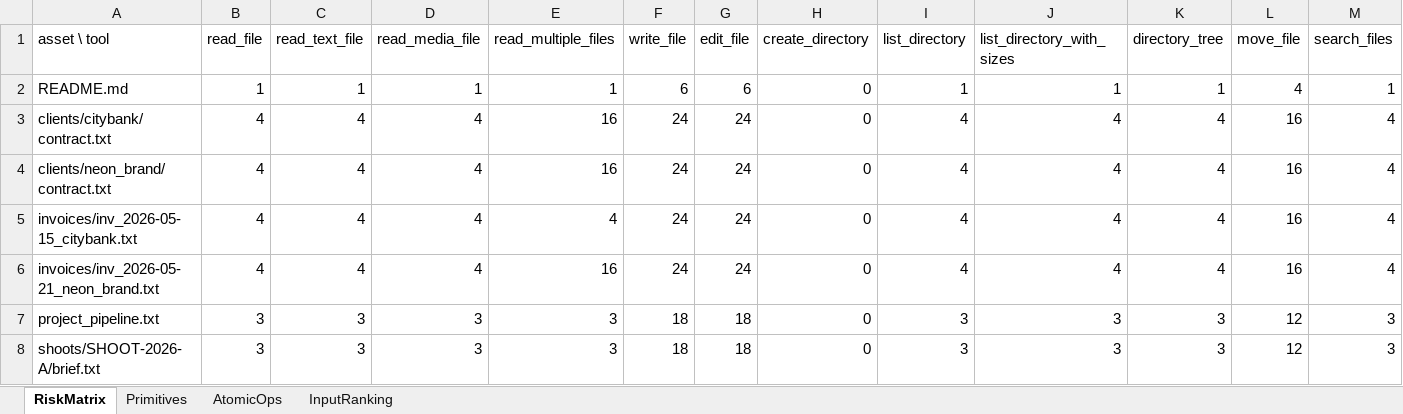
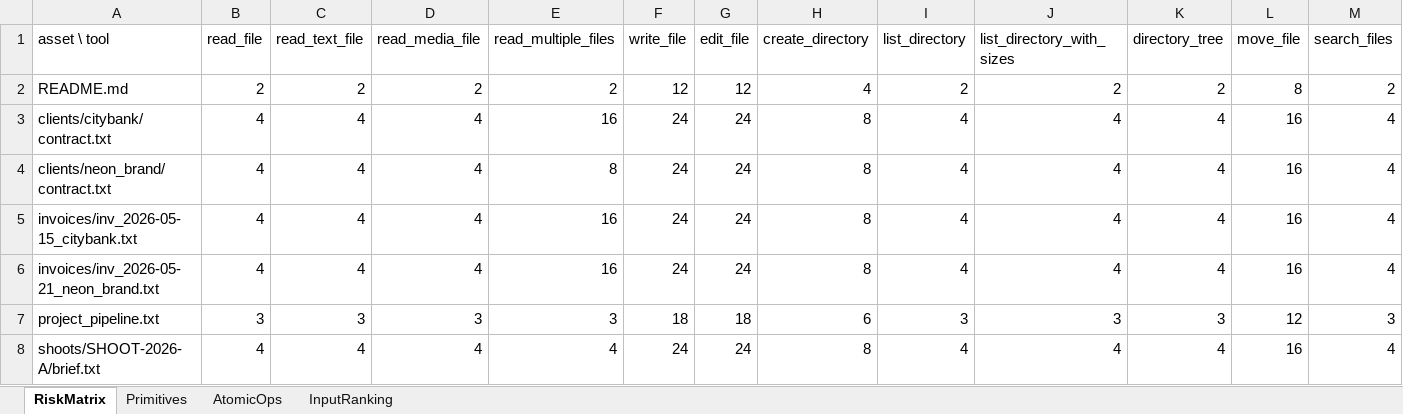
Before and after one commit to To2004/MCP, an Excel workbook: reports/scan/fs_media_studio_fs.xlsx, sheet RiskMatrix, drawn as a sheet; only a part is shown; values as stored, in another font and other column widths than the file's, no cell formats; the diff covers the shown part only; the diff names each change by its address in the sheet, - before the commit and + after, or states it on an @@ line.

```diff
--- a/reports/scan/fs_media_studio_fs.xlsx (sheet RiskMatrix)
+++ b/reports/scan/fs_media_studio_fs.xlsx (sheet RiskMatrix)
-B2 (read_file): 1
+B2 (read_file): 2
-C2 (read_text_file): 1
+C2 (read_text_file): 2
-D2 (read_media_file): 1
+D2 (read_media_file): 2
-E2 (read_multiple_files): 1
+E2 (read_multiple_files): 2
-F2 (write_file): 6
+F2 (write_file): 12
-G2 (edit_file): 6
+G2 (edit_file): 12
-H2 (create_directory): 0
+H2 (create_directory): 4
-I2 (list_directory): 1
+I2 (list_directory): 2
-J2 (list_directory_with_sizes): 1
+J2 (list_directory_with_sizes): 2
-K2 (directory_tree): 1
+K2 (directory_tree): 2
-L2 (move_file): 4
+L2 (move_file): 8
-M2 (search_files): 1
+M2 (search_files): 2
-H3:H6 (create_directory): 0
+H3:H6 (create_directory): 8
-E4 (read_multiple_files): 16
+E4 (read_multiple_files): 8
-E5 (read_multiple_files): 4
+E5 (read_multiple_files): 16
-H7 (create_directory): 0
+H7 (create_directory): 6
-B8 (read_file): 3
+B8 (read_file): 4
-C8 (read_text_file): 3
+C8 (read_text_file): 4
-D8 (read_media_file): 3
+D8 (read_media_file): 4
-E8 (read_multiple_files): 3
+E8 (read_multiple_files): 4
-F8 (write_file): 18
+F8 (write_file): 24
-G8 (edit_file): 18
+G8 (edit_file): 24
-H8 (create_directory): 0
+H8 (create_directory): 8
-I8 (list_directory): 3
+I8 (list_directory): 4
-J8 (list_directory_with_sizes): 3
+J8 (list_directory_with_sizes): 4
-K8 (directory_tree): 3
+K8 (directory_tree): 4
-L8 (move_file): 12
+L8 (move_file): 16
-M8 (search_files): 3
+M8 (search_files): 4
```
Also changed, not shown: 34 edited cells elsewhere in this sheet, sheet Primitives, cell formats, reports/scan/fs_corp_filesystem.xlsx, reports/scan/fs_law_firm_fs.xlsx, 47 other files.
